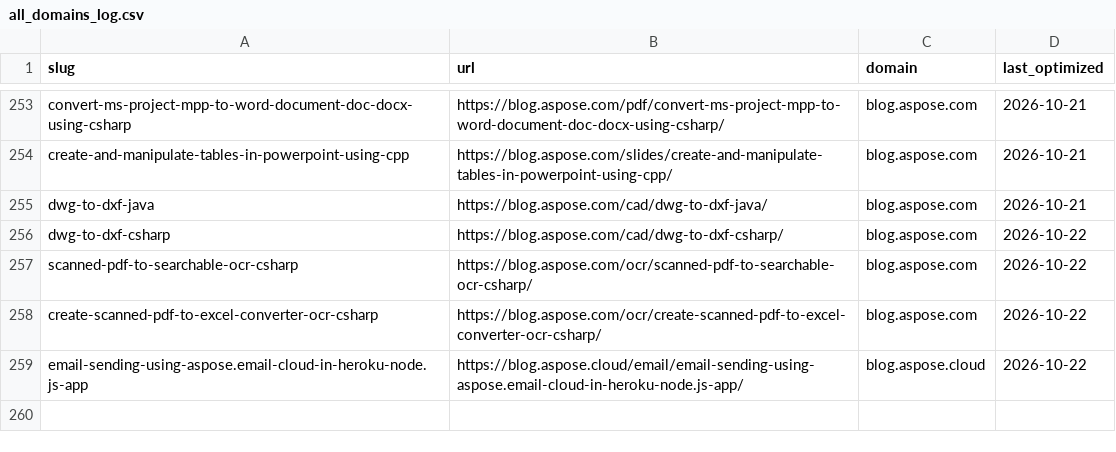
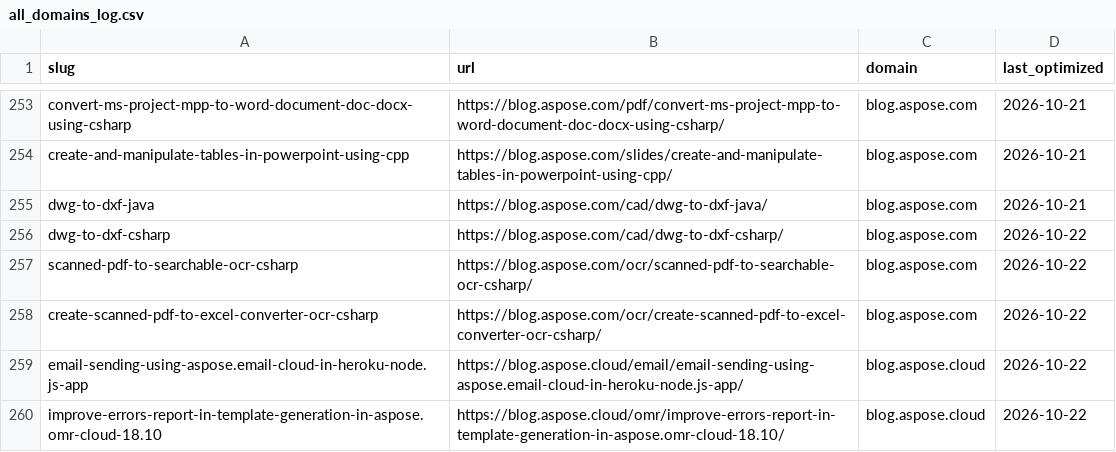
Before and after one commit to conholdate/blog-optimization-agent, a CSV file: logs/all_domains_log.csv, drawn as a sheet; only a part is shown, gaps mark what is left out.

Commit message:
Update optimization logs (aspose-cloud)

```diff
--- a/logs/all_domains_log.csv
+++ b/logs/all_domains_log.csv
@@ -259 +259,2 @@ create-scanned-pdf-to-excel-converter-ocr-csharp,https://blog.aspose.com/ocr/cre
 email-sending-using-aspose.email-cloud-in-heroku-node.js-app,https://blog.aspose.cloud/email/email-sending-using-aspose.email-cloud-in-heroku-node.js-app/,blog.aspose.cloud,2026-10-22
+improve-errors-report-in-template-generation-in-aspose.omr-cloud-18.10,https://blog.aspose.cloud/omr/improve-errors-report-in-template-generation-in-aspose.omr-cloud-18.10/,blog.aspose.cloud,2026-10-22
```
Also changed, not shown: logs/aspose-cloud/blog_aspose_cloud.csv.
